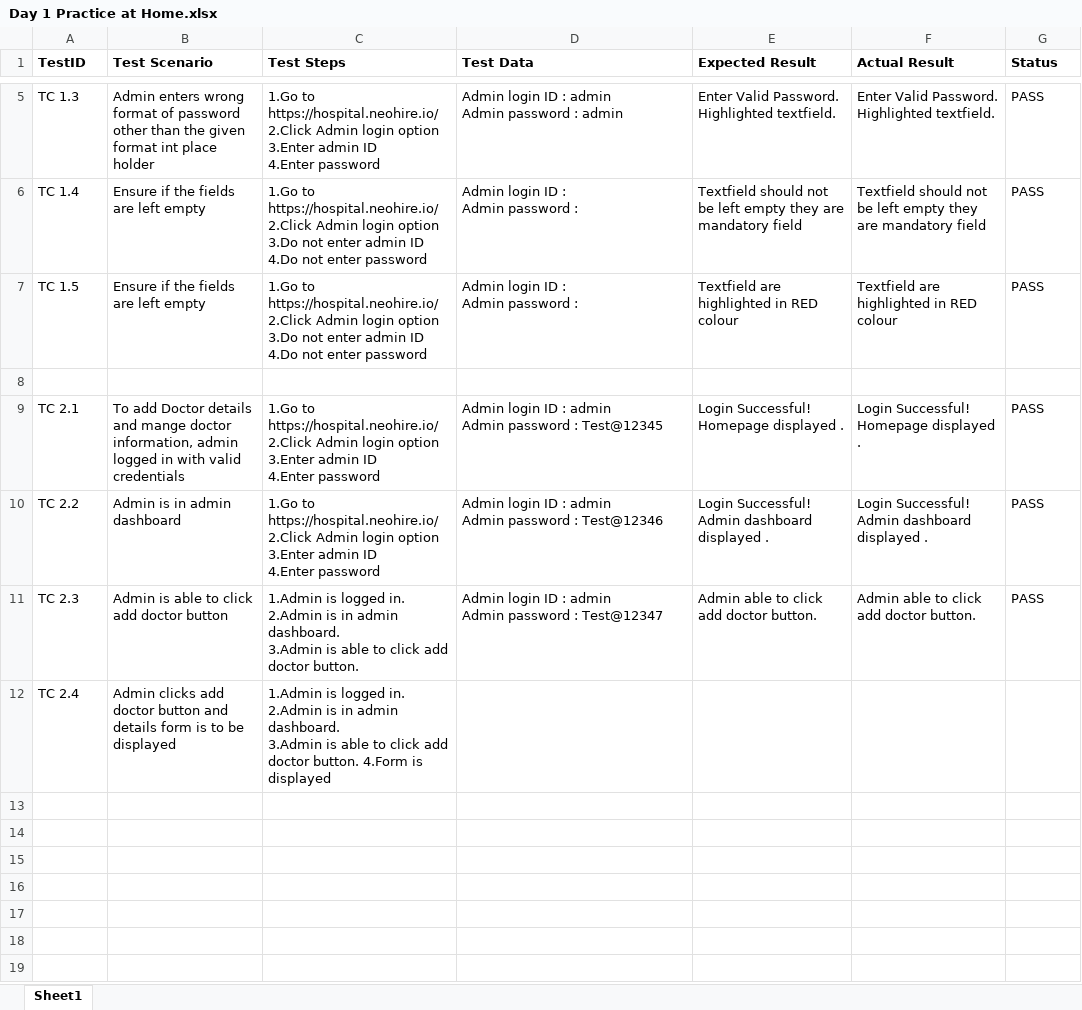
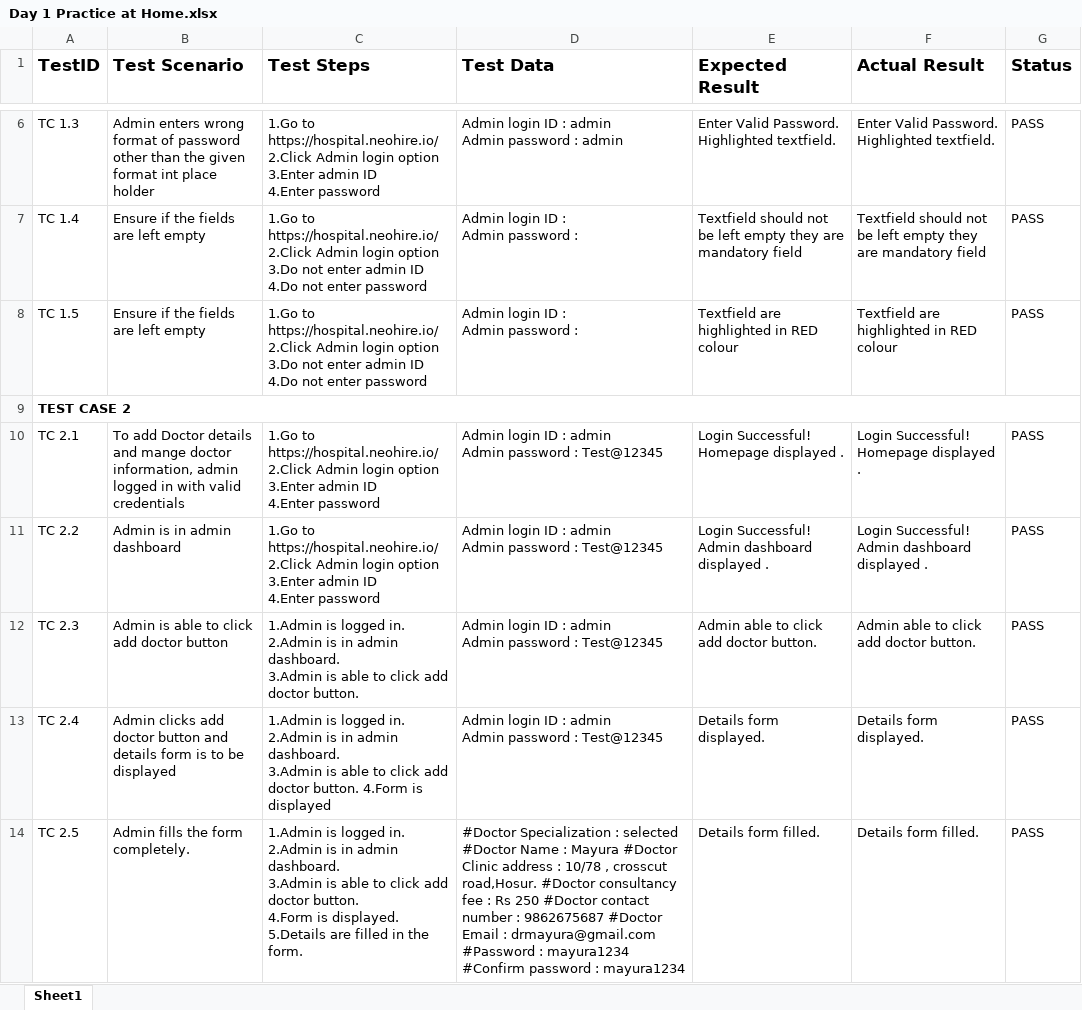
Before and after one commit to Sandhya511/AutomationTesting, an Excel workbook: Day 1 Practice at Home.xlsx, sheet Sheet1, drawn as a sheet; only a part is shown, gaps mark what is left out; values as stored, in another font and other column widths than the file's, no borders; addresses are those after the commit; ↵ is a line break in a cell; the diff covers the shown part only; the diff names each change by its address in the sheet, - before the commit and + after, or states it on an @@ line.

Commit message:
Update Day 1 Practice at Home.xlsx

```diff
--- a/Day 1 Practice at Home.xlsx (sheet Sheet1)
+++ b/Day 1 Practice at Home.xlsx (sheet Sheet1)
@@ A1:G1 text size: larger @@
-A9 (TestID): (empty)
+A9 (TestID): TEST CASE 2
+A9:G9 merged
-D11 (Test Data): …password : Test@12346
+D11 (Test Data): …password : Test@12345
-D12 (Test Data): …password : Test@12347
+D12 (Test Data): …password : Test@12345
-D13 (Test Data): (empty)
+D13 (Test Data): Admin login ID : admin ↵ Admin password : Test@12345
-E13 (Expected Result): (empty)
+E13 (Expected Result): Details form displayed.
-F13 (Actual Result): (empty)
+F13 (Actual Result): Details form displayed.
-G13 (Status): (empty)
+G13 (Status): PASS
+row 14: TC 2.5 | Admin fills the form completely. | 1.Admin is logged in. ↵ 2.Admin is in admin dashboard. ↵ 3.Admin is able to click add doctor button. ↵ 4.Form is displayed. ↵ 5.Details are filled in the form. | #Doctor Specialization : selected #Doctor Name : Mayura #Doctor Clinic address : 10/78 , crosscut road,Hosur. #Doctor consultancy fee : Rs 250 #Doctor contact number : 9862675687 #Doctor Email : drmayura@gmail.com #Password : mayura1234 #Confirm password : mayura1234 | Details form filled. | Details form filled. | PASS
```
Also changed, not shown: 18 added rows elsewhere in this sheet.
